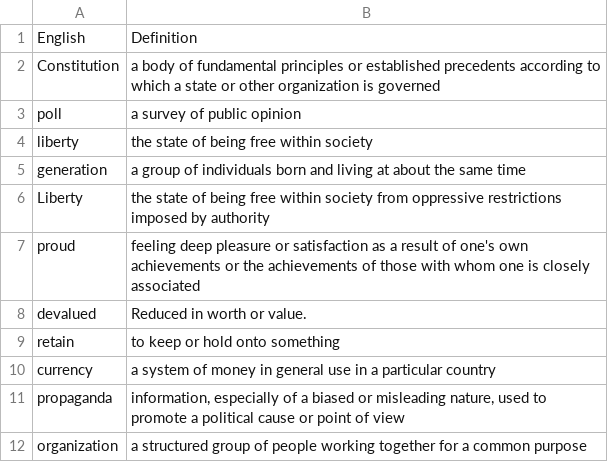
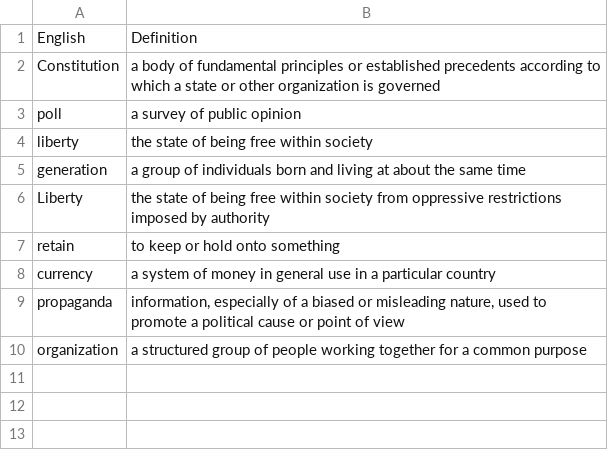
Before and after one commit to arefvandadi/LLM-Powered-Flashcard-App, a CSV file: data/words/words_to_learn.csv, drawn as a sheet.

```diff
--- a/data/words/words_to_learn.csv
+++ b/data/words/words_to_learn.csv
@@ -6,4 +6,2 @@ generation,a group of individuals born and living at about the same time
 Liberty,the state of being free within society from oppressive restrictions imposed by authority
-proud,feeling deep pleasure or satisfaction as a result of one's own achievements or the achievements of those with whom one is closely associated
-devalued,Reduced in worth or value.
 retain,to keep or hold onto something
```
Also changed, not shown: 2 other files.
